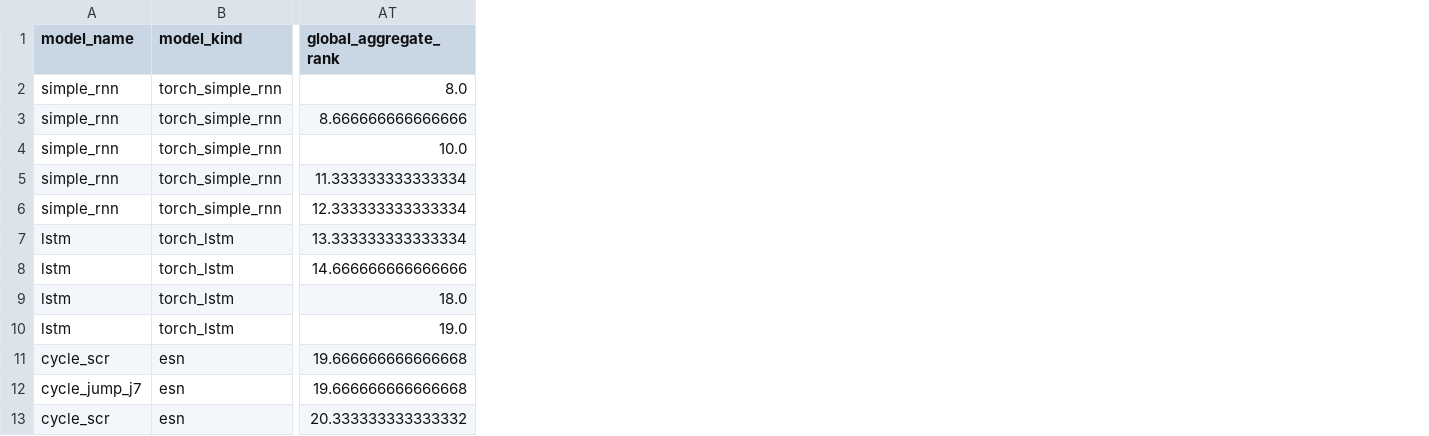
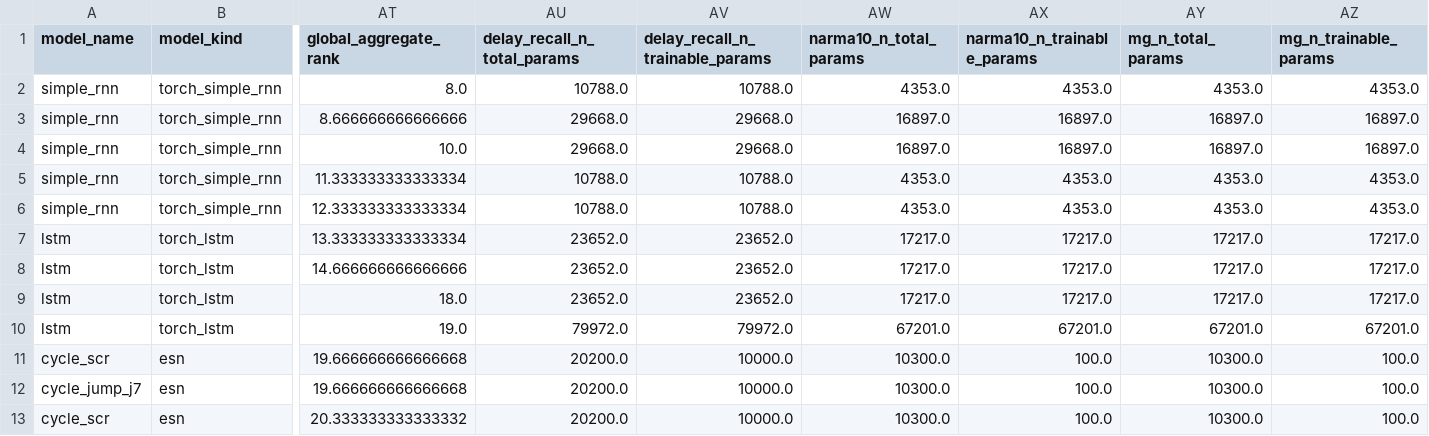
Before and after one commit to lsfg01/reservoir-computing-lab, a CSV file: results/final_campaign/external/external_final_esn_vs_rnn_lstm/comparison_summary.csv, drawn as a sheet; only a part is shown, gaps mark what is left out; the diff names each change by its address in the sheet, - before the commit and + after, or states it on an @@ line.

```diff
--- a/results/final_campaign/external/external_final_esn_vs_rnn_lstm/comparison_summary.csv
+++ b/results/final_campaign/external/external_final_esn_vs_rnn_lstm/comparison_summary.csv
+column AU (delay_recall_n_total_params), rows 2-13: 10788.0 | 29668.0 | 29668.0 | 10788.0 | 10788.0 | 23652.0 | 23652.0 | 23652.0 | 79972.0 | 20200.0 | 20200.0 | 20200.0
+column AV (delay_recall_n_trainable_params), rows 2-13: 10788.0 | 29668.0 | 29668.0 | 10788.0 | 10788.0 | 23652.0 | 23652.0 | 23652.0 | 79972.0 | 10000.0 | 10000.0 | 10000.0
+column AW (narma10_n_total_params), rows 2-13: 4353.0 | 16897.0 | 16897.0 | 4353.0 | 4353.0 | 17217.0 | 17217.0 | 17217.0 | 67201.0 | 10300.0 | 10300.0 | 10300.0
+column AX (narma10_n_trainable_params), rows 2-13: 4353.0 | 16897.0 | 16897.0 | 4353.0 | 4353.0 | 17217.0 | 17217.0 | 17217.0 | 67201.0 | 100.0 | 100.0 | 100.0
+column AY (mg_n_total_params), rows 2-13: 4353.0 | 16897.0 | 16897.0 | 4353.0 | 4353.0 | 17217.0 | 17217.0 | 17217.0 | 67201.0 | 10300.0 | 10300.0 | 10300.0
+column AZ (mg_n_trainable_params), rows 2-13: 4353.0 | 16897.0 | 16897.0 | 4353.0 | 4353.0 | 17217.0 | 17217.0 | 17217.0 | 67201.0 | 100.0 | 100.0 | 100.0
```
Also changed, not shown: results/final_campaign/external/external_final_esn_vs_rnn_lstm/task_rankings/delay_recall_global.csv, results/final_campaign/external/external_final_esn_vs_rnn_lstm/task_rankings/mackey_glass_global.csv, 33 other files.
